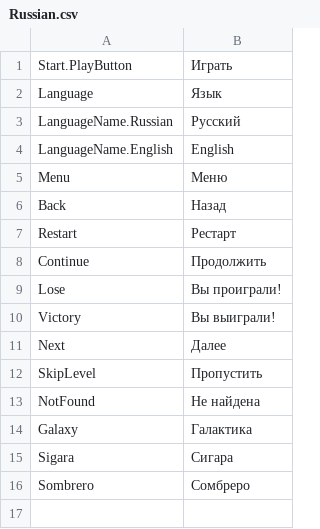
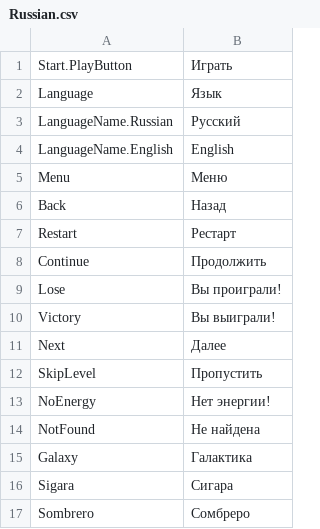
Before and after one commit to AndreiShukailo/Arkanoid, a CSV file: Assets/App/Resources/Localization/Languages/Russian.csv, drawn as a sheet; the diff names each change by its address in the sheet, - before the commit and + after, or states it on an @@ line.

Commit message:
Add no EnergyPopUp

```diff
--- a/Assets/App/Resources/Localization/Languages/Russian.csv
+++ b/Assets/App/Resources/Localization/Languages/Russian.csv
+row 13: NoEnergy | Нет энергии!
```
Also changed, not shown: Assets/App/Resources/Localization/Languages/English.csv, 13 other files.
